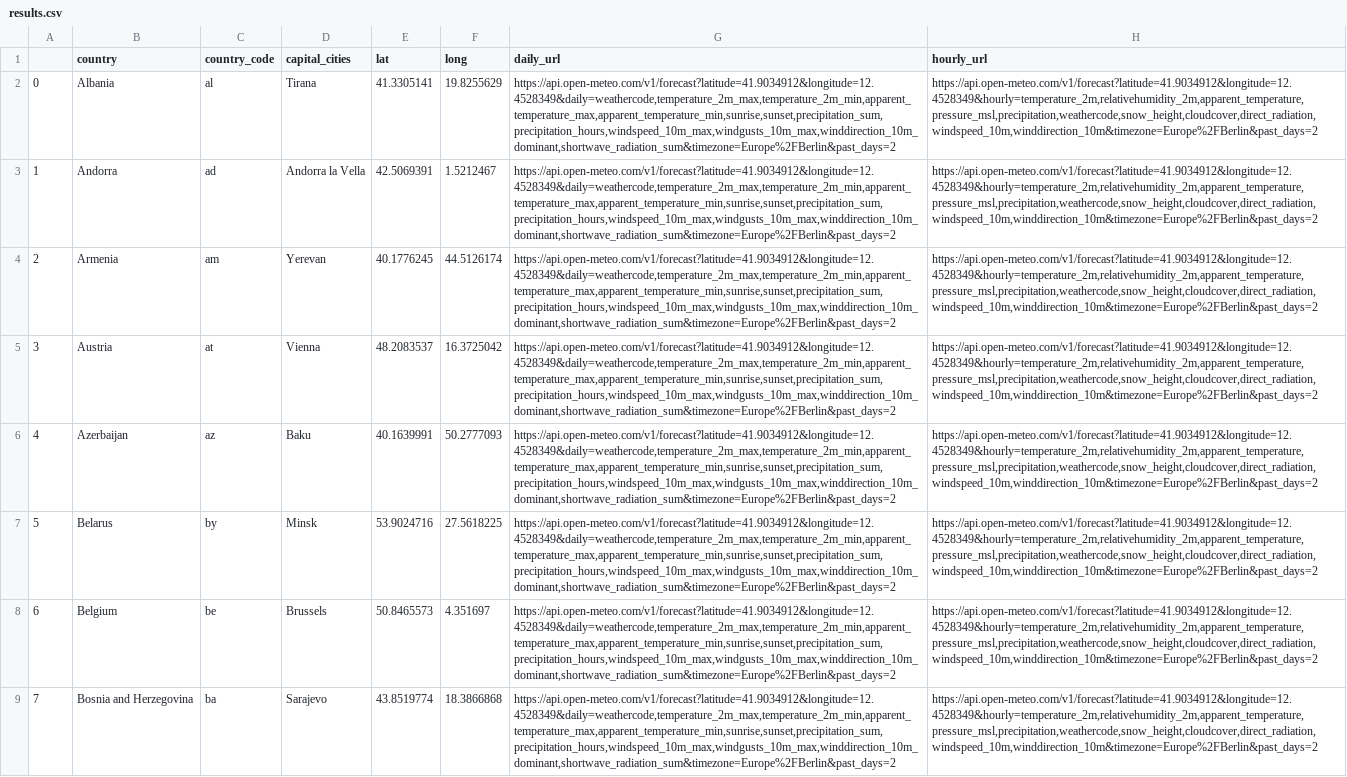
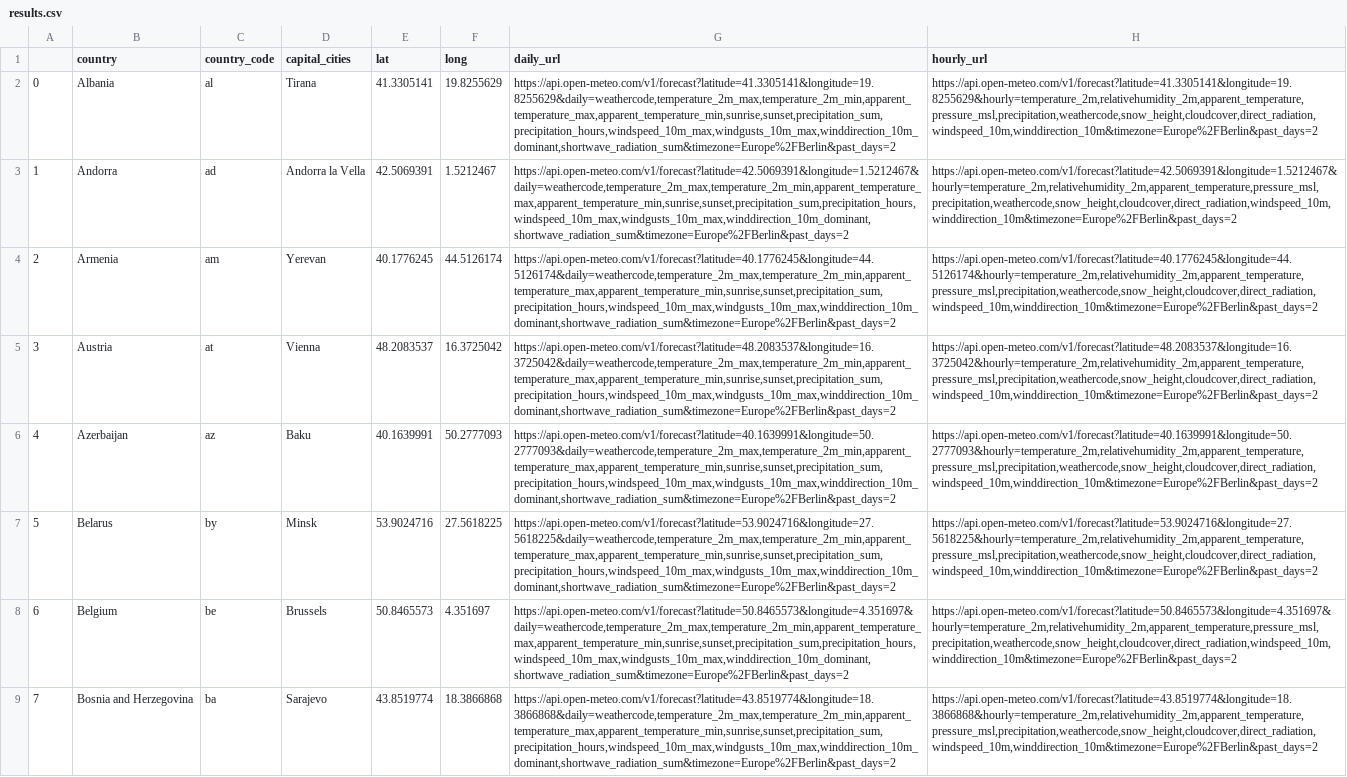
Before and after one commit to MarcoAmadori1/API_project, a CSV file: results.csv, drawn as a sheet; only a part is shown; the diff covers the shown part only; the diff names each change by its address in the sheet, - before the commit and + after, or states it on an @@ line.

```diff
--- a/results.csv
+++ b/results.csv
-G2 (daily_url): https://api.open-meteo.com/v1/forecast?latitude=41.9034912&longitude=12.4528349&daily=weathercode,temperature_2m_max,temperature_2m_min,apparent_temperature_max,apparent_temperature_min,sunrise,sunset,precipitation_sum,precipitation_hours,windspeed_10m_max,windgusts_10m_max,winddirection_10m_dominant,shortwave_radiation_sum&timezone=Europe%2FBerlin&past_days=2
+G2 (daily_url): https://api.open-meteo.com/v1/forecast?latitude=41.3305141&longitude=19.8255629&daily=weathercode,temperature_2m_max,temperature_2m_min,apparent_temperature_max,apparent_temperature_min,sunrise,sunset,precipitation_sum,precipitation_hours,windspeed_10m_max,windgusts_10m_max,winddirection_10m_dominant,shortwave_radiation_sum&timezone=Europe%2FBerlin&past_days=2
-H2 (hourly_url): https://api.open-meteo.com/v1/forecast?latitude=41.9034912&longitude=12.4528349&hourly=temperature_2m,relativehumidity_2m,apparent_temperature,pressure_msl,precipitation,weathercode,snow_height,cloudcover,direct_radiation,windspeed_10m,winddirection_10m&timezone=Europe%2FBerlin&past_days=2
+H2 (hourly_url): https://api.open-meteo.com/v1/forecast?latitude=41.3305141&longitude=19.8255629&hourly=temperature_2m,relativehumidity_2m,apparent_temperature,pressure_msl,precipitation,weathercode,snow_height,cloudcover,direct_radiation,windspeed_10m,winddirection_10m&timezone=Europe%2FBerlin&past_days=2
-G3 (daily_url): https://api.open-meteo.com/v1/forecast?latitude=41.9034912&longitude=12.4528349&daily=weathercode,temperature_2m_max,temperature_2m_min,apparent_temperature_max,apparent_temperature_min,sunrise,sunset,precipitation_sum,precipitation_hours,windspeed_10m_max,windgusts_10m_max,winddirection_10m_dominant,shortwave_radiation_sum&timezone=Europe%2FBerlin&past_days=2
+G3 (daily_url): https://api.open-meteo.com/v1/forecast?latitude=42.5069391&longitude=1.5212467&daily=weathercode,temperature_2m_max,temperature_2m_min,apparent_temperature_max,apparent_temperature_min,sunrise,sunset,precipitation_sum,precipitation_hours,windspeed_10m_max,windgusts_10m_max,winddirection_10m_dominant,shortwave_radiation_sum&timezone=Europe%2FBerlin&past_days=2
-H3 (hourly_url): https://api.open-meteo.com/v1/forecast?latitude=41.9034912&longitude=12.4528349&hourly=temperature_2m,relativehumidity_2m,apparent_temperature,pressure_msl,precipitation,weathercode,snow_height,cloudcover,direct_radiation,windspeed_10m,winddirection_10m&timezone=Europe%2FBerlin&past_days=2
+H3 (hourly_url): https://api.open-meteo.com/v1/forecast?latitude=42.5069391&longitude=1.5212467&hourly=temperature_2m,relativehumidity_2m,apparent_temperature,pressure_msl,precipitation,weathercode,snow_height,cloudcover,direct_radiation,windspeed_10m,winddirection_10m&timezone=Europe%2FBerlin&past_days=2
-G4 (daily_url): https://api.open-meteo.com/v1/forecast?latitude=41.9034912&longitude=12.4528349&daily=weathercode,temperature_2m_max,temperature_2m_min,apparent_temperature_max,apparent_temperature_min,sunrise,sunset,precipitation_sum,precipitation_hours,windspeed_10m_max,windgusts_10m_max,winddirection_10m_dominant,shortwave_radiation_sum&timezone=Europe%2FBerlin&past_days=2
+G4 (daily_url): https://api.open-meteo.com/v1/forecast?latitude=40.1776245&longitude=44.5126174&daily=weathercode,temperature_2m_max,temperature_2m_min,apparent_temperature_max,apparent_temperature_min,sunrise,sunset,precipitation_sum,precipitation_hours,windspeed_10m_max,windgusts_10m_max,winddirection_10m_dominant,shortwave_radiation_sum&timezone=Europe%2FBerlin&past_days=2
-H4 (hourly_url): https://api.open-meteo.com/v1/forecast?latitude=41.9034912&longitude=12.4528349&hourly=temperature_2m,relativehumidity_2m,apparent_temperature,pressure_msl,precipitation,weathercode,snow_height,cloudcover,direct_radiation,windspeed_10m,winddirection_10m&timezone=Europe%2FBerlin&past_days=2
+H4 (hourly_url): https://api.open-meteo.com/v1/forecast?latitude=40.1776245&longitude=44.5126174&hourly=temperature_2m,relativehumidity_2m,apparent_temperature,pressure_msl,precipitation,weathercode,snow_height,cloudcover,direct_radiation,windspeed_10m,winddirection_10m&timezone=Europe%2FBerlin&past_days=2
-G5 (daily_url): https://api.open-meteo.com/v1/forecast?latitude=41.9034912&longitude=12.4528349&daily=weathercode,temperature_2m_max,temperature_2m_min,apparent_temperature_max,apparent_temperature_min,sunrise,sunset,precipitation_sum,precipitation_hours,windspeed_10m_max,windgusts_10m_max,winddirection_10m_dominant,shortwave_radiation_sum&timezone=Europe%2FBerlin&past_days=2
+G5 (daily_url): https://api.open-meteo.com/v1/forecast?latitude=48.2083537&longitude=16.3725042&daily=weathercode,temperature_2m_max,temperature_2m_min,apparent_temperature_max,apparent_temperature_min,sunrise,sunset,precipitation_sum,precipitation_hours,windspeed_10m_max,windgusts_10m_max,winddirection_10m_dominant,shortwave_radiation_sum&timezone=Europe%2FBerlin&past_days=2
-H5 (hourly_url): https://api.open-meteo.com/v1/forecast?latitude=41.9034912&longitude=12.4528349&hourly=temperature_2m,relativehumidity_2m,apparent_temperature,pressure_msl,precipitation,weathercode,snow_height,cloudcover,direct_radiation,windspeed_10m,winddirection_10m&timezone=Europe%2FBerlin&past_days=2
+H5 (hourly_url): https://api.open-meteo.com/v1/forecast?latitude=48.2083537&longitude=16.3725042&hourly=temperature_2m,relativehumidity_2m,apparent_temperature,pressure_msl,precipitation,weathercode,snow_height,cloudcover,direct_radiation,windspeed_10m,winddirection_10m&timezone=Europe%2FBerlin&past_days=2
-G6 (daily_url): https://api.open-meteo.com/v1/forecast?latitude=41.9034912&longitude=12.4528349&daily=weathercode,temperature_2m_max,temperature_2m_min,apparent_temperature_max,apparent_temperature_min,sunrise,sunset,precipitation_sum,precipitation_hours,windspeed_10m_max,windgusts_10m_max,winddirection_10m_dominant,shortwave_radiation_sum&timezone=Europe%2FBerlin&past_days=2
+G6 (daily_url): https://api.open-meteo.com/v1/forecast?latitude=40.1639991&longitude=50.2777093&daily=weathercode,temperature_2m_max,temperature_2m_min,apparent_temperature_max,apparent_temperature_min,sunrise,sunset,precipitation_sum,precipitation_hours,windspeed_10m_max,windgusts_10m_max,winddirection_10m_dominant,shortwave_radiation_sum&timezone=Europe%2FBerlin&past_days=2
-H6 (hourly_url): https://api.open-meteo.com/v1/forecast?latitude=41.9034912&longitude=12.4528349&hourly=temperature_2m,relativehumidity_2m,apparent_temperature,pressure_msl,precipitation,weathercode,snow_height,cloudcover,direct_radiation,windspeed_10m,winddirection_10m&timezone=Europe%2FBerlin&past_days=2
+H6 (hourly_url): https://api.open-meteo.com/v1/forecast?latitude=40.1639991&longitude=50.2777093&hourly=temperature_2m,relativehumidity_2m,apparent_temperature,pressure_msl,precipitation,weathercode,snow_height,cloudcover,direct_radiation,windspeed_10m,winddirection_10m&timezone=Europe%2FBerlin&past_days=2
-G7 (daily_url): https://api.open-meteo.com/v1/forecast?latitude=41.9034912&longitude=12.4528349&daily=weathercode,temperature_2m_max,temperature_2m_min,apparent_temperature_max,apparent_temperature_min,sunrise,sunset,precipitation_sum,precipitation_hours,windspeed_10m_max,windgusts_10m_max,winddirection_10m_dominant,shortwave_radiation_sum&timezone=Europe%2FBerlin&past_days=2
+G7 (daily_url): https://api.open-meteo.com/v1/forecast?latitude=53.9024716&longitude=27.5618225&daily=weathercode,temperature_2m_max,temperature_2m_min,apparent_temperature_max,apparent_temperature_min,sunrise,sunset,precipitation_sum,precipitation_hours,windspeed_10m_max,windgusts_10m_max,winddirection_10m_dominant,shortwave_radiation_sum&timezone=Europe%2FBerlin&past_days=2
-H7 (hourly_url): https://api.open-meteo.com/v1/forecast?latitude=41.9034912&longitude=12.4528349&hourly=temperature_2m,relativehumidity_2m,apparent_temperature,pressure_msl,precipitation,weathercode,snow_height,cloudcover,direct_radiation,windspeed_10m,winddirection_10m&timezone=Europe%2FBerlin&past_days=2
+H7 (hourly_url): https://api.open-meteo.com/v1/forecast?latitude=53.9024716&longitude=27.5618225&hourly=temperature_2m,relativehumidity_2m,apparent_temperature,pressure_msl,precipitation,weathercode,snow_height,cloudcover,direct_radiation,windspeed_10m,winddirection_10m&timezone=Europe%2FBerlin&past_days=2
-G8 (daily_url): https://api.open-meteo.com/v1/forecast?latitude=41.9034912&longitude=12.4528349&daily=weathercode,temperature_2m_max,temperature_2m_min,apparent_temperature_max,apparent_temperature_min,sunrise,sunset,precipitation_sum,precipitation_hours,windspeed_10m_max,windgusts_10m_max,winddirection_10m_dominant,shortwave_radiation_sum&timezone=Europe%2FBerlin&past_days=2
+G8 (daily_url): https://api.open-meteo.com/v1/forecast?latitude=50.8465573&longitude=4.351697&daily=weathercode,temperature_2m_max,temperature_2m_min,apparent_temperature_max,apparent_temperature_min,sunrise,sunset,precipitation_sum,precipitation_hours,windspeed_10m_max,windgusts_10m_max,winddirection_10m_dominant,shortwave_radiation_sum&timezone=Europe%2FBerlin&past_days=2
-H8 (hourly_url): https://api.open-meteo.com/v1/forecast?latitude=41.9034912&longitude=12.4528349&hourly=temperature_2m,relativehumidity_2m,apparent_temperature,pressure_msl,precipitation,weathercode,snow_height,cloudcover,direct_radiation,windspeed_10m,winddirection_10m&timezone=Europe%2FBerlin&past_days=2
+H8 (hourly_url): https://api.open-meteo.com/v1/forecast?latitude=50.8465573&longitude=4.351697&hourly=temperature_2m,relativehumidity_2m,apparent_temperature,pressure_msl,precipitation,weathercode,snow_height,cloudcover,direct_radiation,windspeed_10m,winddirection_10m&timezone=Europe%2FBerlin&past_days=2
-G9 (daily_url): https://api.open-meteo.com/v1/forecast?latitude=41.9034912&longitude=12.4528349&daily=weathercode,temperature_2m_max,temperature_2m_min,apparent_temperature_max,apparent_temperature_min,sunrise,sunset,precipitation_sum,precipitation_hours,windspeed_10m_max,windgusts_10m_max,winddirection_10m_dominant,shortwave_radiation_sum&timezone=Europe%2FBerlin&past_days=2
+G9 (daily_url): https://api.open-meteo.com/v1/forecast?latitude=43.8519774&longitude=18.3866868&daily=weathercode,temperature_2m_max,temperature_2m_min,apparent_temperature_max,apparent_temperature_min,sunrise,sunset,precipitation_sum,precipitation_hours,windspeed_10m_max,windgusts_10m_max,winddirection_10m_dominant,shortwave_radiation_sum&timezone=Europe%2FBerlin&past_days=2
-H9 (hourly_url): https://api.open-meteo.com/v1/forecast?latitude=41.9034912&longitude=12.4528349&hourly=temperature_2m,relativehumidity_2m,apparent_temperature,pressure_msl,precipitation,weathercode,snow_height,cloudcover,direct_radiation,windspeed_10m,winddirection_10m&timezone=Europe%2FBerlin&past_days=2
+H9 (hourly_url): https://api.open-meteo.com/v1/forecast?latitude=43.8519774&longitude=18.3866868&hourly=temperature_2m,relativehumidity_2m,apparent_temperature,pressure_msl,precipitation,weathercode,snow_height,cloudcover,direct_radiation,windspeed_10m,winddirection_10m&timezone=Europe%2FBerlin&past_days=2
```
Also changed, not shown: 84 edited cells elsewhere in this file, daily.csv, 2 other files.
